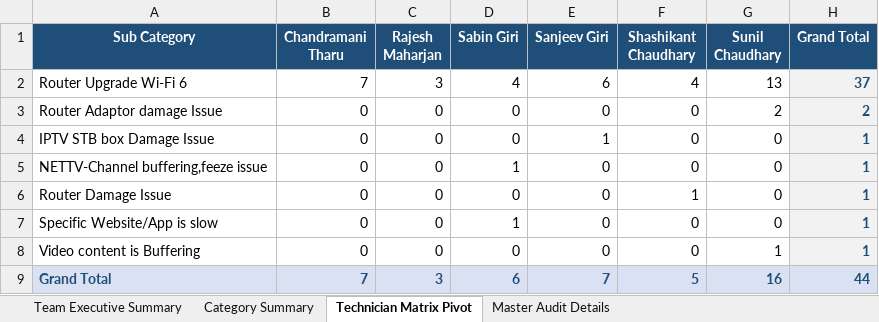
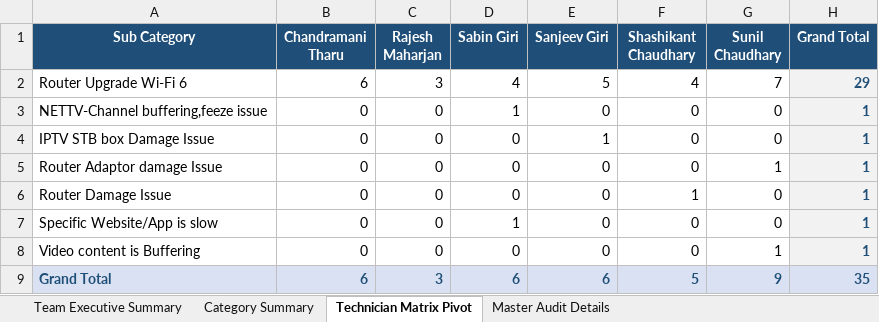
Before and after one commit to pradeepneupane10/employee-audit-app, an Excel workbook: EXECUTIVE_TEAM_AUDIT_REPORT_14_Sep_2026.xlsx, sheet Technician Matrix Pivot, drawn as a sheet; values as stored, in another font and other column widths than the file's, no borders; the diff names each change by its address in the sheet, - before the commit and + after, or states it on an @@ line.

Commit message:
Fix Grand Total column position to far right and add deduplication to prevent double-counting

```diff
--- a/EXECUTIVE_TEAM_AUDIT_REPORT_14_Sep_2026.xlsx (sheet Technician Matrix Pivot)
+++ b/EXECUTIVE_TEAM_AUDIT_REPORT_14_Sep_2026.xlsx (sheet Technician Matrix Pivot)
-B2 (Chandramani Tharu): 7
+B2 (Chandramani Tharu): 6
-E2 (Sanjeev Giri): 6
+E2 (Sanjeev Giri): 5
-G2 (Sunil Chaudhary): 13
+G2 (Sunil Chaudhary): 7
-H2 (Grand Total): 37
+H2 (Grand Total): 29
-A3 (Sub Category): Router Adaptor damage Issue
+A3 (Sub Category): NETTV-Channel buffering,feeze issue
-D3 (Sabin Giri): 0
+D3 (Sabin Giri): 1
-G3 (Sunil Chaudhary): 2
+G3 (Sunil Chaudhary): 0
-H3 (Grand Total): 2
+H3 (Grand Total): 1
-A5 (Sub Category): NETTV-Channel buffering,feeze issue
+A5 (Sub Category): Router Adaptor damage Issue
-D5 (Sabin Giri): 1
+D5 (Sabin Giri): 0
-G5 (Sunil Chaudhary): 0
+G5 (Sunil Chaudhary): 1
-B9 (Chandramani Tharu): 7
+B9 (Chandramani Tharu): 6
-E9 (Sanjeev Giri): 7
+E9 (Sanjeev Giri): 6
-G9 (Sunil Chaudhary): 16
+G9 (Sunil Chaudhary): 9
-H9 (Grand Total): 44
+H9 (Grand Total): 35
```
Also changed, not shown: 2 other files.
